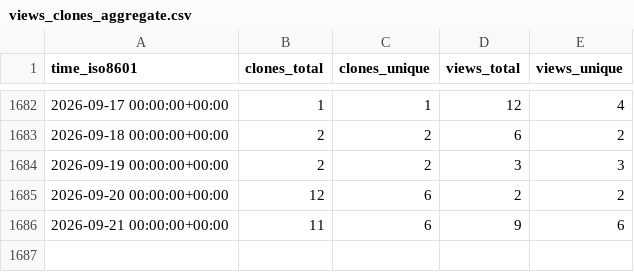
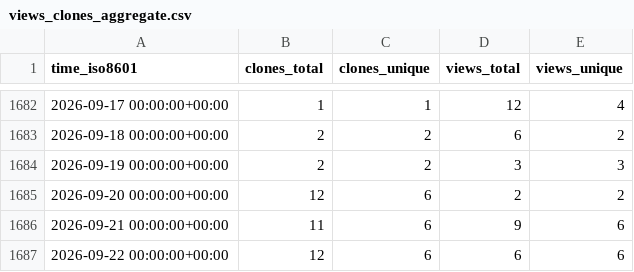
Before and after one commit to timmalich/edukiz, a CSV file: timmalich/edukiz/ghrs-data/views_clones_aggregate.csv, drawn as a sheet; only a part is shown, gaps mark what is left out.

```diff
--- a/timmalich/edukiz/ghrs-data/views_clones_aggregate.csv
+++ b/timmalich/edukiz/ghrs-data/views_clones_aggregate.csv
@@ -1686 +1686,2 @@ time_iso8601,clones_total,clones_unique,views_total,views_unique
 2026-09-21 00:00:00+00:00,11,6,9,6
+2026-09-22 00:00:00+00:00,12,6,6,6
```
Also changed, not shown: 1 other file.
